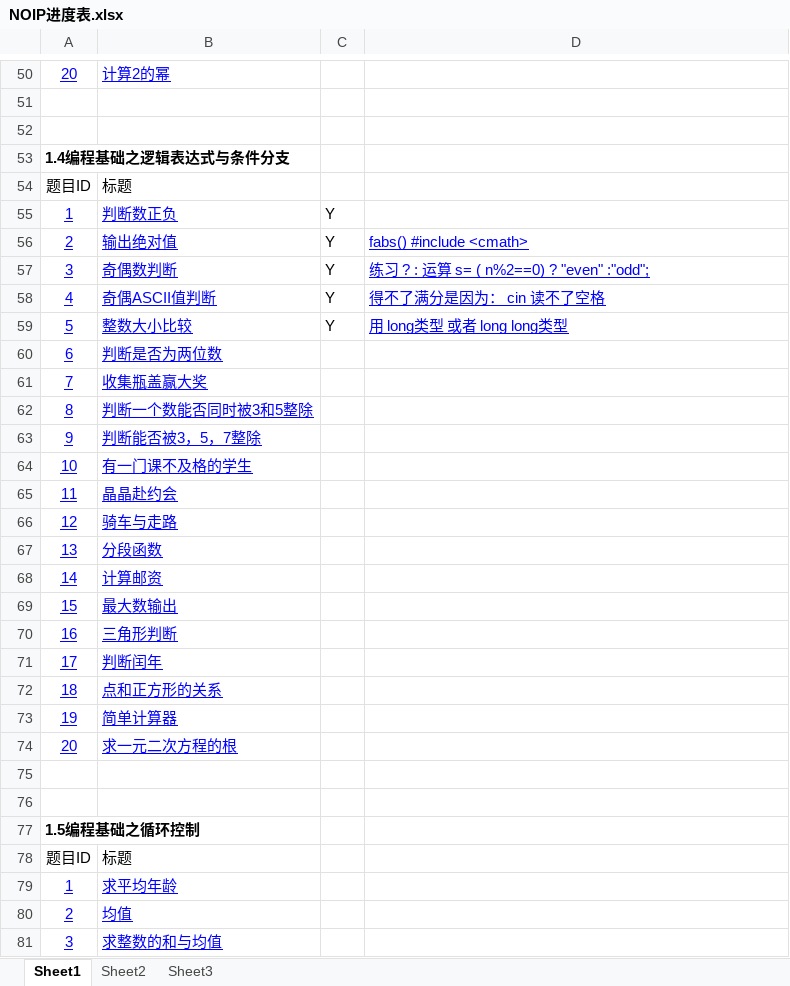
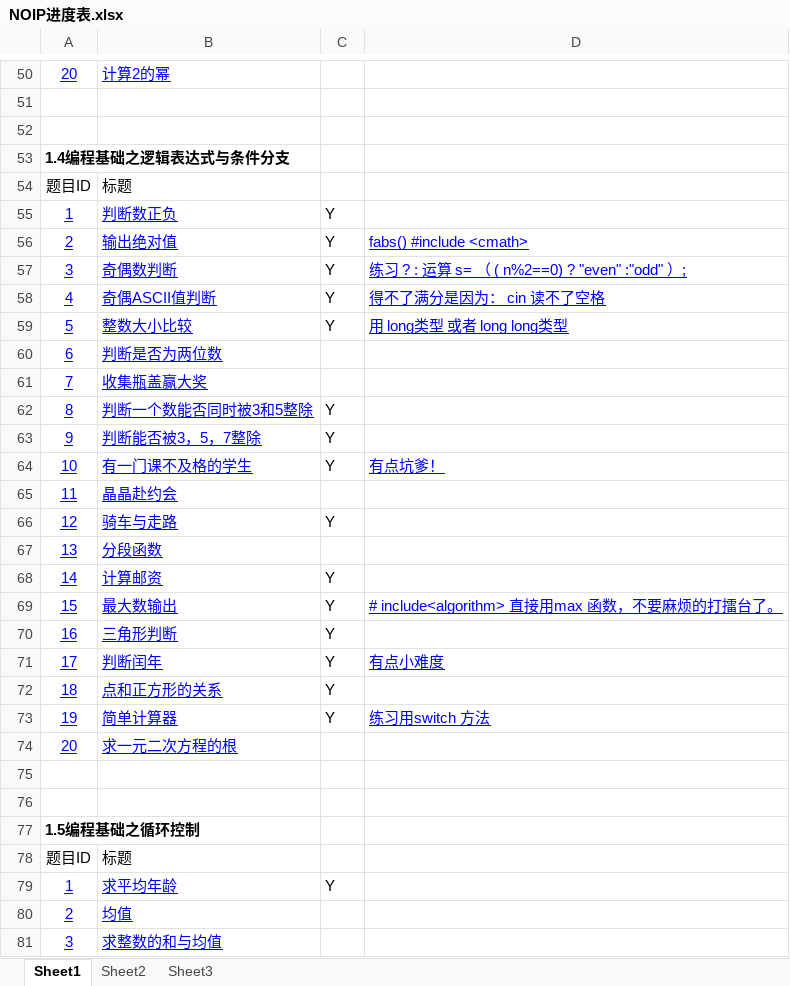
Before and after one commit to dahai78/noip, an Excel workbook: NOIP进度表.xlsx, sheet Sheet1, drawn as a sheet; only a part is shown, gaps mark what is left out; values as stored, in another font and other column widths than the file's, no borders; the diff names each change by its address in the sheet, - before the commit and + after, or states it on an @@ line.

```diff
--- a/NOIP进度表.xlsx (sheet Sheet1)
+++ b/NOIP进度表.xlsx (sheet Sheet1)
-D57: 练习 ? : 运算 s= ( n%2==0) ? "even" :"odd";
+D57: 练习 ? : 运算 s= （ ( n%2==0) ? "even" :"odd" ）;
-C62:C64: (empty)
+C62:C64: Y
-D64: (empty)
+D64: 有点坑爹！
-C66: (empty)
+C66: Y
-C68:C73: (empty)
+C68:C73: Y
-D69: (empty)
+D69: # include<algorithm> 直接用max 函数，不要麻烦的打擂台了。
-D71: (empty)
+D71: 有点小难度
-D73: (empty)
+D73: 练习用switch 方法
-C79: (empty)
+C79: Y
```
Also changed, not shown: 22 other files.
